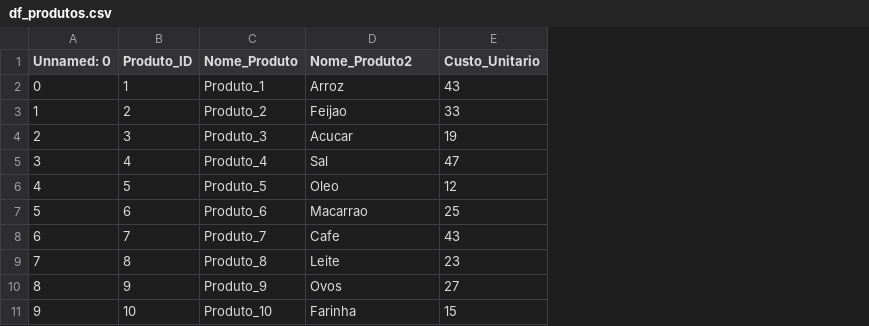
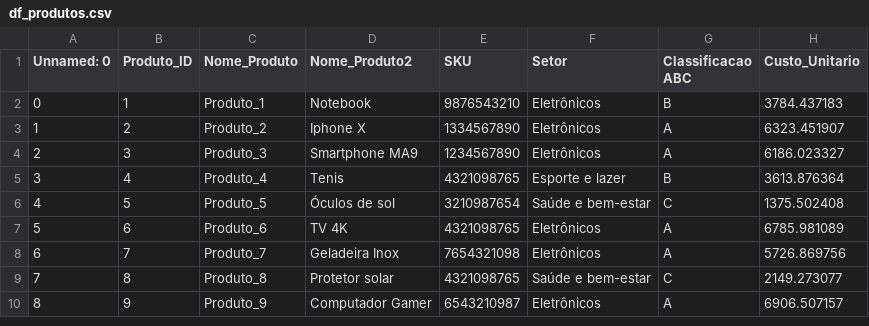
Before and after one commit to TabathaLarissa/AppStockON, a CSV file: df_produtos.csv, drawn as a sheet; removed rows and columns are numbered as before the commit, all else as after; the diff names each change by its address in the sheet, - before the commit and + after, or states it on an @@ line.

```diff
--- a/df_produtos.csv
+++ b/df_produtos.csv
+column E (SKU), rows 2-10: 9876543210 | 1334567890 | 1234567890 | 4321098765 | 3210987654 | 4321098765 | 7654321098 | 4321098765 | 6543210987
+column F (Setor), rows 2-10: Eletrônicos | Eletrônicos | Eletrônicos | Esporte e lazer | Saúde e bem-estar | Eletrônicos | Eletrônicos | Saúde e bem-estar | Eletrônicos
+column G (Classificacao ABC), rows 2-10: B | A | A | B | C | A | A | C | A
-D2 (Nome_Produto2): Arroz
+D2 (Nome_Produto2): Notebook
-H2 (Custo_Unitario): 43
+H2 (Custo_Unitario): 3784.437183
-D3 (Nome_Produto2): Feijao
+D3 (Nome_Produto2): Iphone X
-H3 (Custo_Unitario): 33
+H3 (Custo_Unitario): 6323.451907
-D4 (Nome_Produto2): Acucar
+D4 (Nome_Produto2): Smartphone MA9
-H4 (Custo_Unitario): 19
+H4 (Custo_Unitario): 6186.023327
-D5 (Nome_Produto2): Sal
+D5 (Nome_Produto2): Tenis
-H5 (Custo_Unitario): 47
+H5 (Custo_Unitario): 3613.876364
-D6 (Nome_Produto2): Oleo
+D6 (Nome_Produto2): Óculos de sol
-H6 (Custo_Unitario): 12
+H6 (Custo_Unitario): 1375.502408
-D7 (Nome_Produto2): Macarrao
+D7 (Nome_Produto2): TV 4K
-H7 (Custo_Unitario): 25
+H7 (Custo_Unitario): 6785.981089
-D8 (Nome_Produto2): Cafe
+D8 (Nome_Produto2): Geladeira Inox
-H8 (Custo_Unitario): 43
+H8 (Custo_Unitario): 5726.869756
-D9 (Nome_Produto2): Leite
+D9 (Nome_Produto2): Protetor solar
-H9 (Custo_Unitario): 23
+H9 (Custo_Unitario): 2149.273077
-D10 (Nome_Produto2): Ovos
+D10 (Nome_Produto2): Computador Gamer
-H10 (Custo_Unitario): 27
+H10 (Custo_Unitario): 6906.507157
-row 11: 9 | 10 | Produto_10 | Farinha | 15
```
Also changed, not shown: df_final.csv, previsoes.csv, 3 other files.
